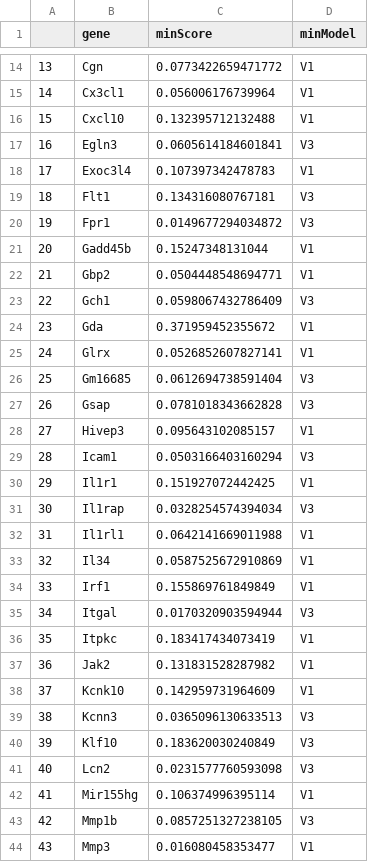
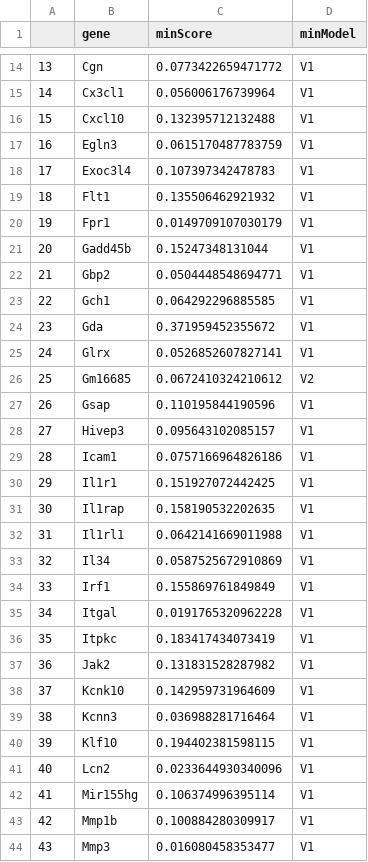
Before and after one commit to biomystery/duration_decode_fig_v2, a CSV file: fig.6_twoStep/data/final.score.csv, drawn as a sheet; only a part is shown, gaps mark what is left out; the diff covers the shown part only.

Commit message:
rm round3 fitting for model v2

```diff
--- a/fig.6_twoStep/data/final.score.csv
+++ b/fig.6_twoStep/data/final.score.csv
@@ -16,17 +16,17 @@
 "15","Cxcl10",0.132395712132488,"V1"
-"16","Egln3",0.0605614184601841,"V3"
+"16","Egln3",0.0615170487783759,"V1"
 "17","Exoc3l4",0.107397342478783,"V1"
-"18","Flt1",0.134316080767181,"V3"
-"19","Fpr1",0.0149677294034872,"V3"
+"18","Flt1",0.135506462921932,"V1"
+"19","Fpr1",0.0149709107030179,"V1"
 "20","Gadd45b",0.15247348131044,"V1"
 "21","Gbp2",0.0504448548694771,"V1"
-"22","Gch1",0.0598067432786409,"V3"
+"22","Gch1",0.064292296885585,"V1"
 "23","Gda",0.371959452355672,"V1"
 "24","Glrx",0.0526852607827141,"V1"
-"25","Gm16685",0.0612694738591404,"V3"
-"26","Gsap",0.0781018343662828,"V3"
+"25","Gm16685",0.0672410324210612,"V2"
+"26","Gsap",0.110195844190596,"V1"
 "27","Hivep3",0.095643102085157,"V1"
-"28","Icam1",0.0503166403160294,"V3"
+"28","Icam1",0.0757166964826186,"V1"
 "29","Il1r1",0.151927072442425,"V1"
-"30","Il1rap",0.0328254574394034,"V3"
+"30","Il1rap",0.158190532202635,"V1"
 "31","Il1rl1",0.0642141669011988,"V1"
@@ -34,3 +34,3 @@
 "33","Irf1",0.155869761849849,"V1"
-"34","Itgal",0.0170320903594944,"V3"
+"34","Itgal",0.0191765320962228,"V1"
 "35","Itpkc",0.183417434073419,"V1"
@@ -38,7 +38,7 @@
 "37","Kcnk10",0.142959731964609,"V1"
-"38","Kcnn3",0.0365096130633513,"V3"
-"39","Klf10",0.183620030240849,"V3"
-"40","Lcn2",0.0231577760593098,"V3"
+"38","Kcnn3",0.036988281716464,"V1"
+"39","Klf10",0.194402381598115,"V1"
+"40","Lcn2",0.0233644930340096,"V1"
 "41","Mir155hg",0.106374996395114,"V1"
-"42","Mmp1b",0.0857251327238105,"V3"
+"42","Mmp1b",0.100884280309917,"V1"
 "43","Mmp3",0.016080458353477,"V1"
```
Also changed, not shown: 30 edited cells elsewhere in this file, 18 other files.
